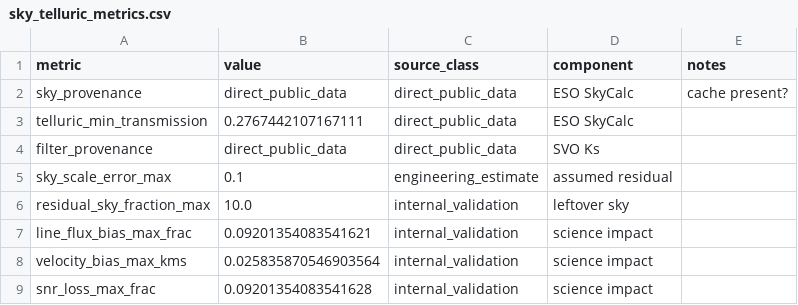
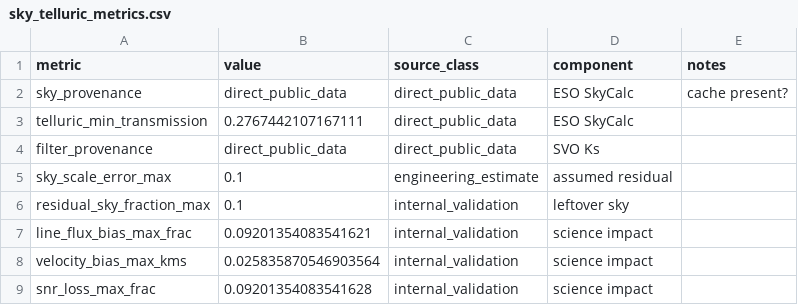
Before and after one commit to xhvoid/AO-Fed-IFU-Spectrograph-Simulation, a CSV file: figures/generated/sky_telluric_metrics.csv, drawn as a sheet.

Commit message:
Fix review findings: sky residual fraction, summary note, manifest, highz validation, CLI
Tightly-scoped fixes; no architecture rewrite. Boundary unchanged (learning/
portfolio demonstrator; not a calibrated ETC / instrument reproduction).

P1 sky_telluric.sky_residual_metrics: the denominator summed a (1,1,nlambda)
  broadcast while the numerator summed the full cube, inflating residual_sky_
  fraction by nx*ny (10% reported as 10.0). Now broadcast the injected sky to the
  full residual shape before summing. Works for 1-D spectra and 3-D cubes.
  Regenerated sky_telluric_metrics.csv (residual_sky_fraction_max ~0.1) and
  summary.json (residual fractions [0, 0.02, 0.05, 0.10]). Added cube + 1-D
  regression tests.

P2 integration.write_artifacts: now uses reporting.write_summary_json so every
  CLI `run` summary (toy/instrument_inspired/public_conditioned/highz) carries
  author + package_version + non-overclaiming note + mode/metrics/provenance/
  provenance_counts. Removed now-unused json/__version__ imports. Test extended.

P2 CLI packaging: `ao-ifu run` is now fully package-native for ALL modes
  (highz uses make_highz_galaxy_config + write_artifacts, not examples/). Figure-
  suite subcommands still reuse examples/ and now fail with a clear source-checkout
  message; documented in README; added a graceful-failure test.

P3 manifest provenance: sky_residual_science_impact.png / sky_telluric tables now
  list the sky + filter (public/proxy) and synthetic-source classes; mode-comparison
  table/summary now include direct_public_data + literature_derived from the
  public_conditioned/highz runs (computed from the actual run provenance).

P3 high-z validation: make_highz_galaxy_config now raises a clear ValueError when
  the observed line falls outside the supported public-data band (2.0-2.4 um),
  naming line/redshift/observed/range, instead of silently clamping. Tests added.

84 tests pass; all generated CSVs provenance-tagged; manifest tokens all valid.

```diff
--- a/figures/generated/sky_telluric_metrics.csv
+++ b/figures/generated/sky_telluric_metrics.csv
@@ -5,3 +5,3 @@ filter_provenance,direct_public_data,direct_public_data,SVO Ks,
 sky_scale_error_max,0.1,engineering_estimate,assumed residual,
-residual_sky_fraction_max,10.0,internal_validation,leftover sky,
+residual_sky_fraction_max,0.1,internal_validation,leftover sky,
 line_flux_bias_max_frac,0.09201354083541621,internal_validation,science impact,
```
Also changed, not shown: figures/generated/artifact_manifest.csv, figures/generated/mode_comparison_metrics.csv, 13 other files.
